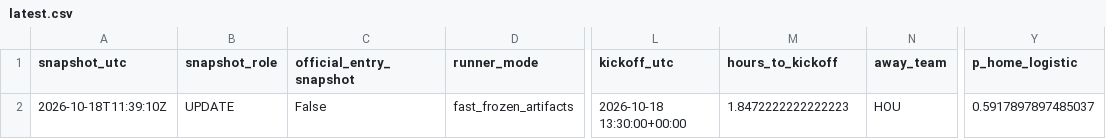
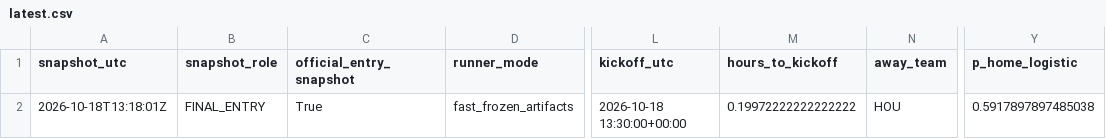
Before and after one commit to JacZerin24/nfl-pick-em, a CSV file: live_archive/2026/week_06/latest.csv, drawn as a sheet; only a part is shown, gaps mark what is left out; the diff names each change by its address in the sheet, - before the commit and + after, or states it on an @@ line.

```diff
--- a/live_archive/2026/week_06/latest.csv
+++ b/live_archive/2026/week_06/latest.csv
-A2 (snapshot_utc): 2026-10-18T11:39:10Z
+A2 (snapshot_utc): 2026-10-18T13:18:01Z
-B2 (snapshot_role): UPDATE
+B2 (snapshot_role): FINAL_ENTRY
-C2 (official_entry_snapshot): False
+C2 (official_entry_snapshot): True
-M2 (hours_to_kickoff): 1.8472222222222223
+M2 (hours_to_kickoff): 0.19972222222222222
-Y2 (p_home_logistic): 0.5917897897485037
+Y2 (p_home_logistic): 0.5917897897485038
```
Also changed, not shown: 4 other files.
